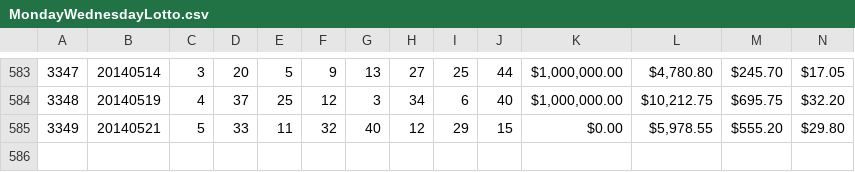
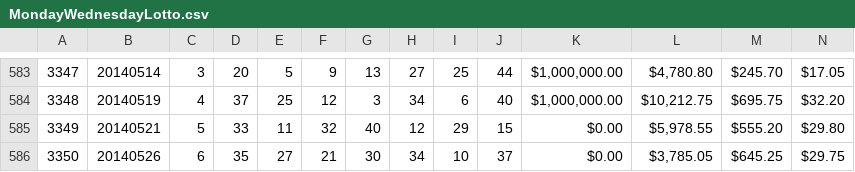
Before and after one commit to realstraw/scryer, a CSV file: data/MondayWednesdayLotto.csv, drawn as a sheet; only a part is shown, gaps mark what is left out; rows hold the shown columns only; the diff names each change by its address in the sheet, - before the commit and + after, or states it on an @@ line.

```diff
--- a/data/MondayWednesdayLotto.csv
+++ b/data/MondayWednesdayLotto.csv
+row 586: 3350 | 20140526 | 6 | 35 | 27 | 21 | 30 | 34 | 10 | 37 | $0.00 | $3,785.05 | $645.25 | $29.75
```
Also changed, not shown: data/LottoSaturday.csv, 1 other file.
